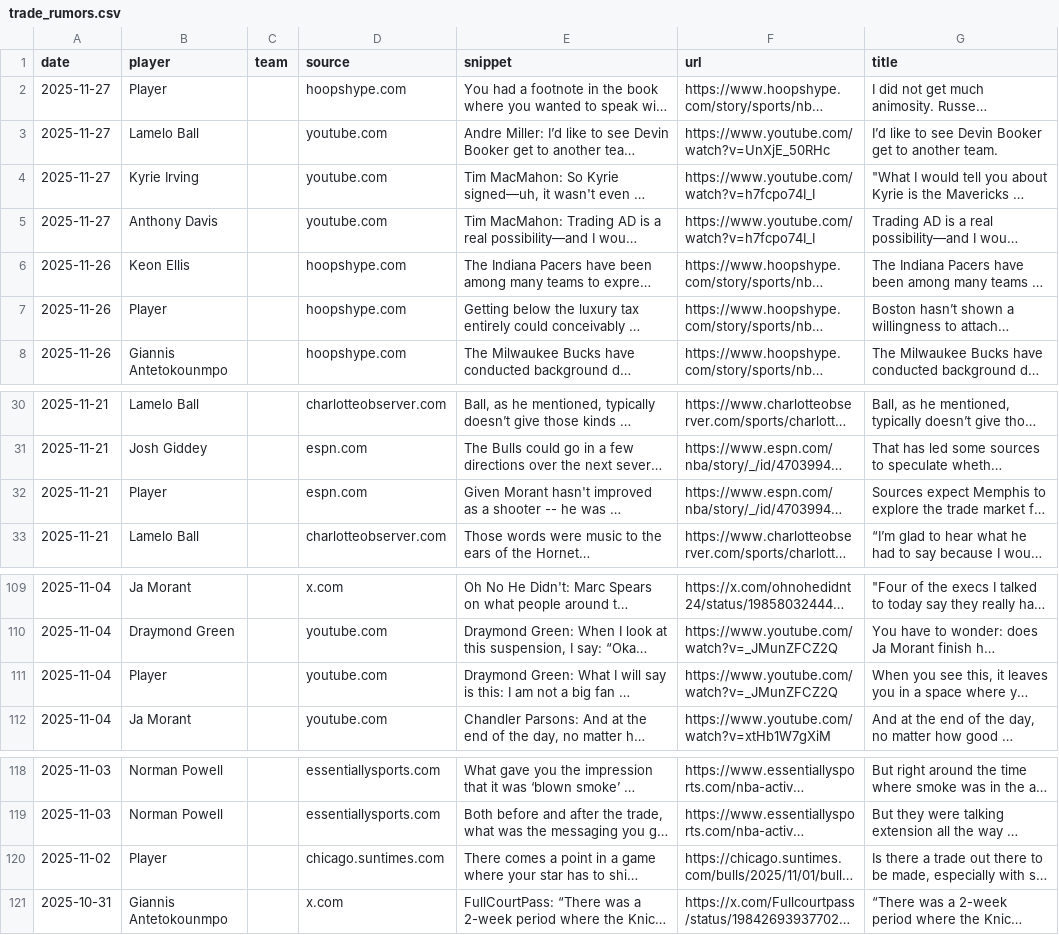
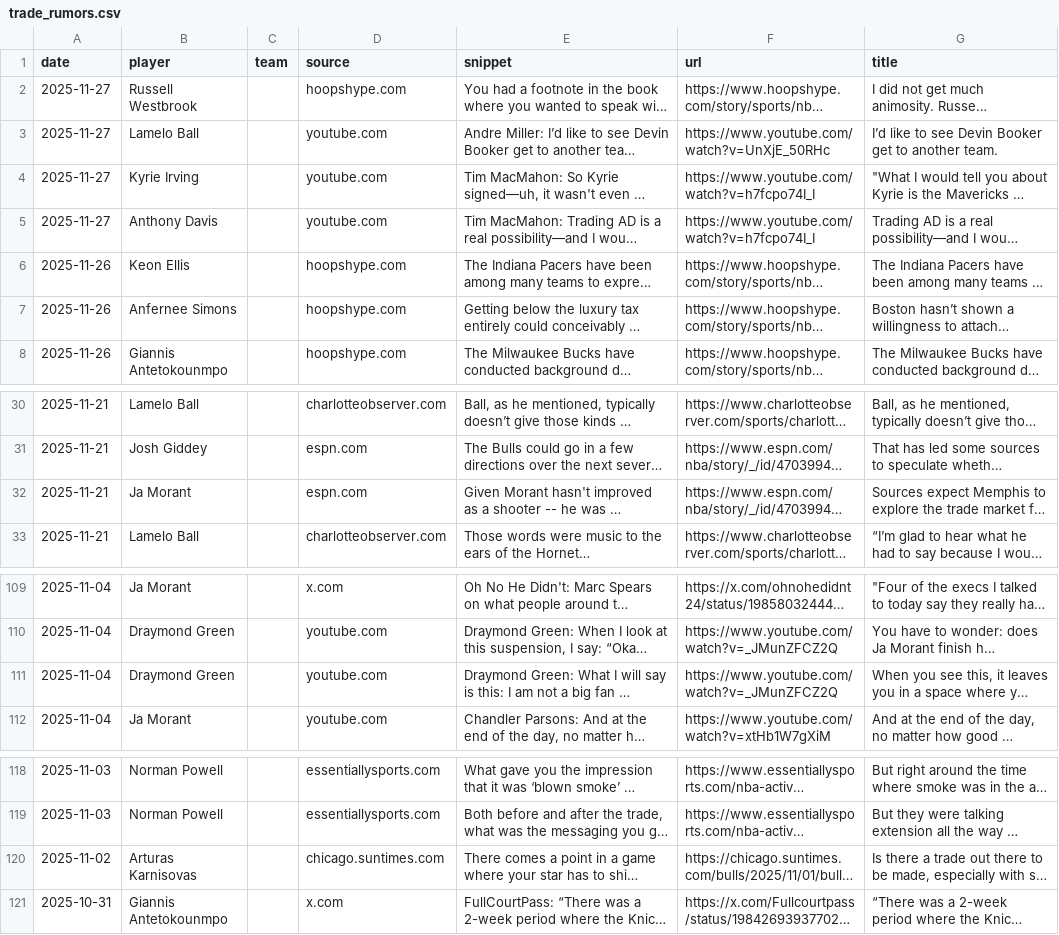
Before and after one commit to jsierrahoopshype/nba-trade-rumor-rankings, a CSV file: trade_rumors.csv, drawn as a sheet; only a part is shown, gaps mark what is left out; long unchanged cells end in …; the diff covers the shown part only; the diff names each change by its address in the sheet, - before the commit and + after, or states it on an @@ line.

```diff
--- a/trade_rumors.csv
+++ b/trade_rumors.csv
-B2 (player): Player
+B2 (player): Russell Westbrook
-B7 (player): Player
+B7 (player): Anfernee Simons
-B32 (player): Player
+B32 (player): Ja Morant
-B111 (player): Player
+B111 (player): Draymond Green
-B120 (player): Player
+B120 (player): Arturas Karnisovas
```
Also changed, not shown: 20 edited cells elsewhere in this file.
